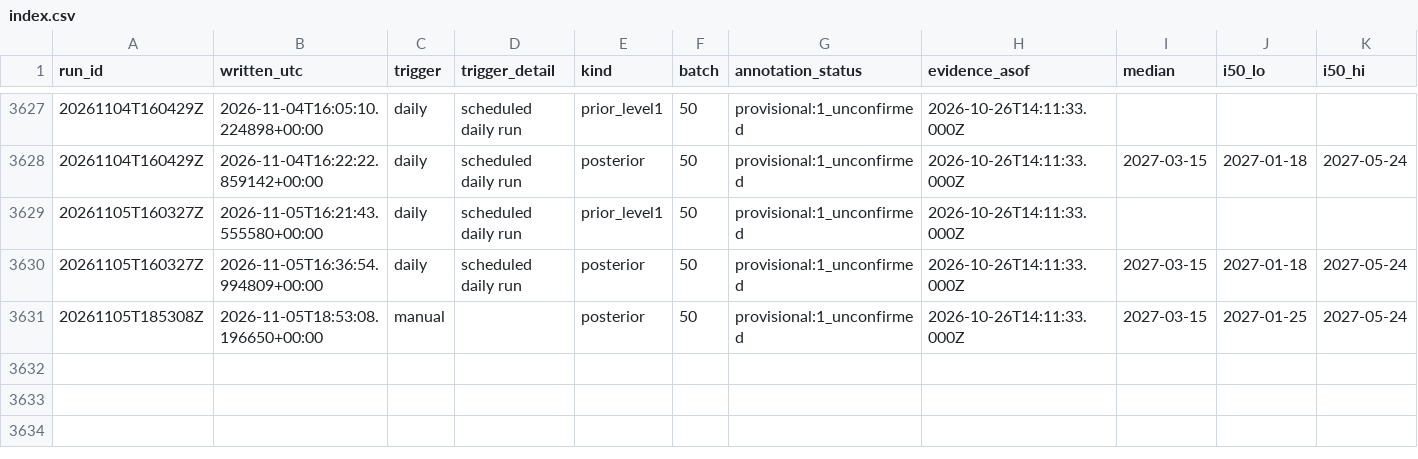
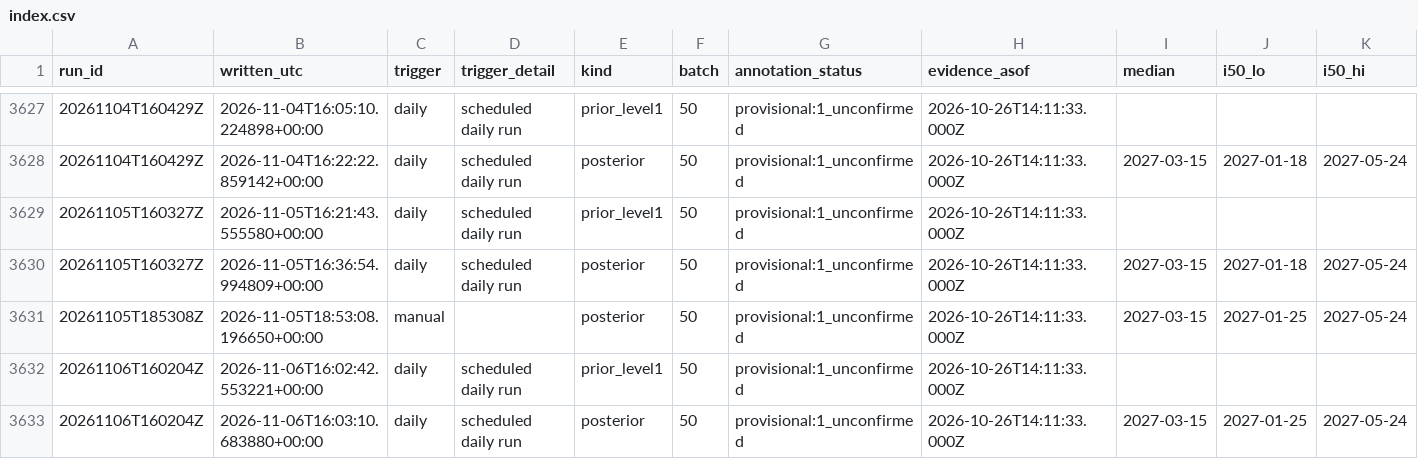
Before and after one commit to geanodong-bcrs/hxh-forecast, a CSV file: data/forecasts/index.csv, drawn as a sheet; only a part is shown, gaps mark what is left out; rows hold the shown columns only; the diff names each change by its address in the sheet, - before the commit and + after, or states it on an @@ line.

```diff
--- a/data/forecasts/index.csv
+++ b/data/forecasts/index.csv
+row 3632: 20261106T160204Z | 2026-11-06T16:02:42.553221+00:00 | daily | scheduled daily run | prior_level1 | 50 | provisional:1_unconfirmed | 2026-10-26T14:11:33.000Z
+row 3633: 20261106T160204Z | 2026-11-06T16:03:10.683880+00:00 | daily | scheduled daily run | posterior | 50 | provisional:1_unconfirmed | 2026-10-26T14:11:33.000Z | 2027-03-15 | 2027-01-25 | 2027-05-24
```
Also changed, not shown: data/automation/poll_log.csv, 9 other files.
